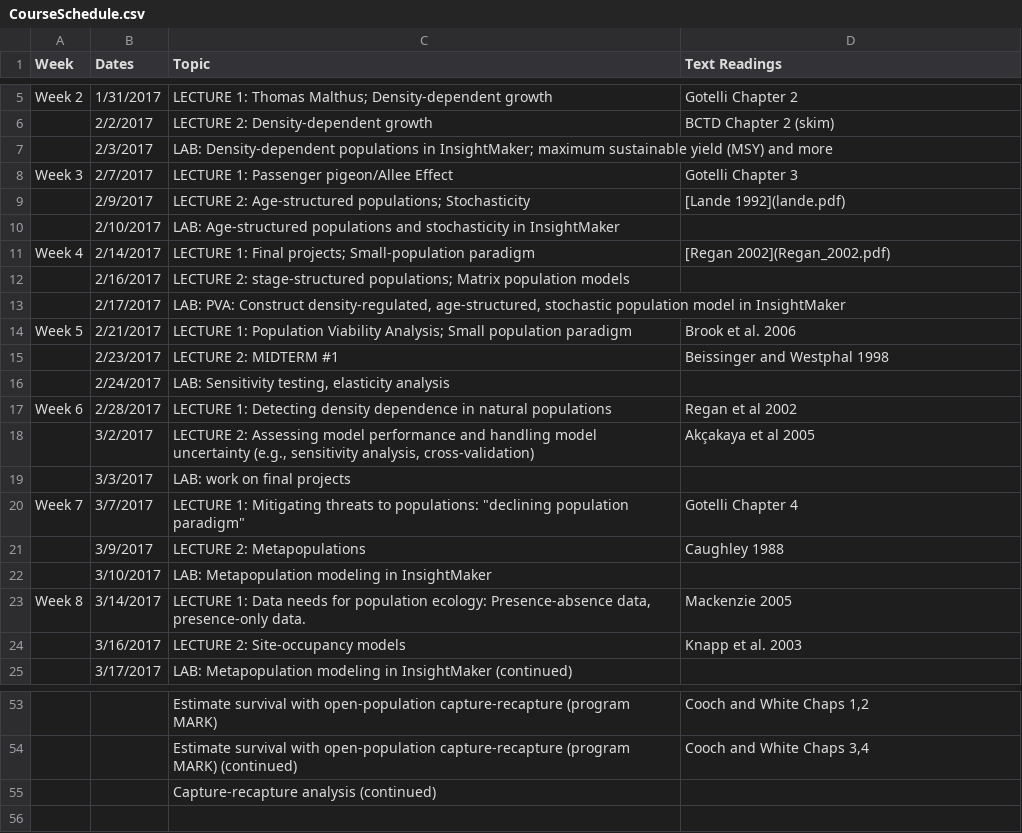
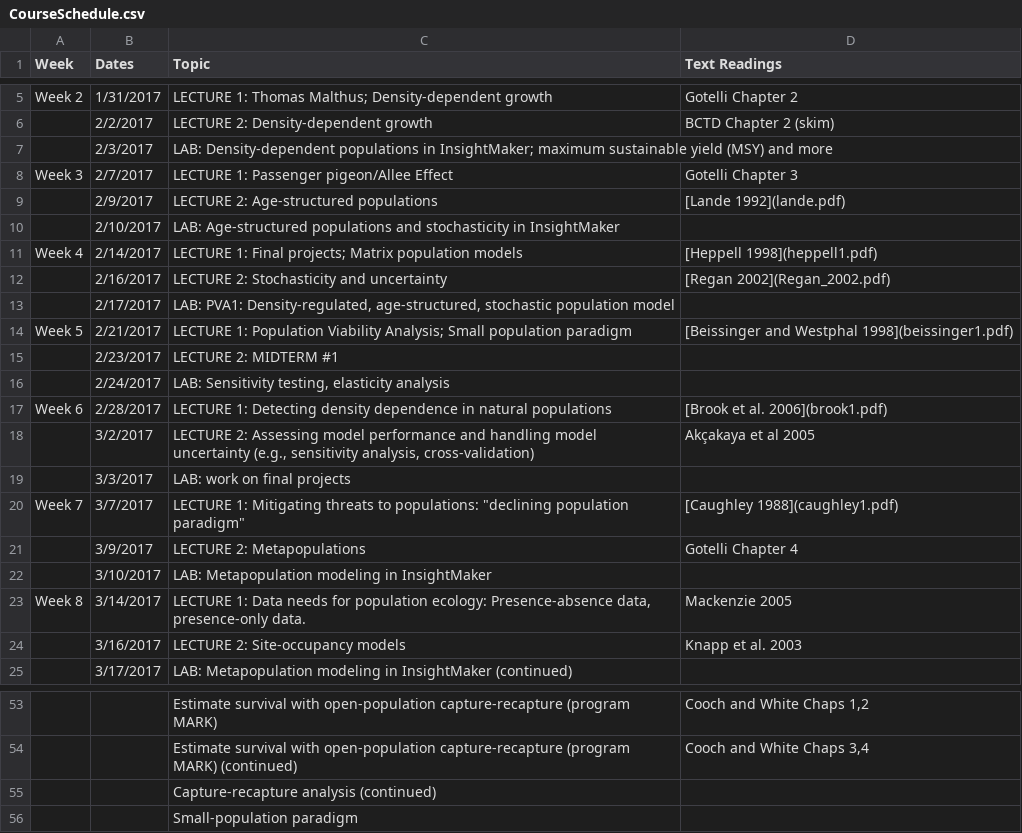
Before and after one commit to kevintshoemaker/NRES-470, a CSV file: CourseSchedule.csv, drawn as a sheet; only a part is shown, gaps mark what is left out; the diff names each change by its address in the sheet, - before the commit and + after, or states it on an @@ line.

Commit message:
lecture on matrices

```diff
--- a/CourseSchedule.csv
+++ b/CourseSchedule.csv
-C9 (Topic): LECTURE 2: Age-structured populations; Stochasticity
+C9 (Topic): LECTURE 2: Age-structured populations
-C11 (Topic): …Final projects; Small-population paradigm
+C11 (Topic): …Final projects; Matrix population models
-D11 (Text Readings): [Regan 2002](Regan_2002.pdf)
+D11 (Text Readings): [Heppell 1998](heppell1.pdf)
-C12 (Topic): LECTURE 2: stage-structured populations; Matrix population models
+C12 (Topic): LECTURE 2: Stochasticity and uncertainty
-D12 (Text Readings): (empty)
+D12 (Text Readings): [Regan 2002](Regan_2002.pdf)
-C13 (Topic): LAB: PVA: Construct density-regulated, age-structured, stochastic population model in InsightMaker
+C13 (Topic): LAB: PVA1: Density-regulated, age-structured, stochastic population model
-D14 (Text Readings): Brook et al. 2006
+D14 (Text Readings): [Beissinger and Westphal 1998](beissinger1.pdf)
-D15 (Text Readings): Beissinger and Westphal 1998
+D15 (Text Readings): (empty)
-D17 (Text Readings): Regan et al 2002
+D17 (Text Readings): [Brook et al. 2006](brook1.pdf)
-D20 (Text Readings): Gotelli Chapter 4
+D20 (Text Readings): [Caughley 1988](caughley1.pdf)
-D21 (Text Readings): Caughley 1988
+D21 (Text Readings): Gotelli Chapter 4
+row 56:  |  | Small-population paradigm
```
Also changed, not shown: 18 other files.
